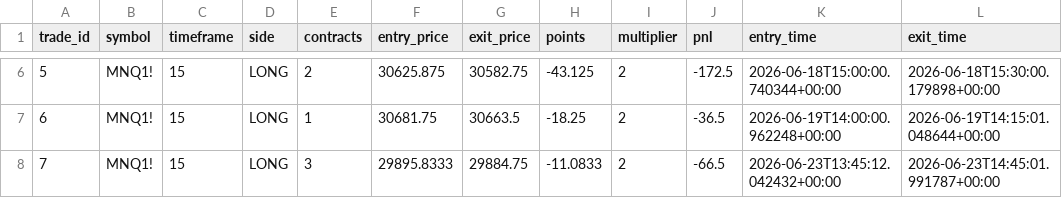
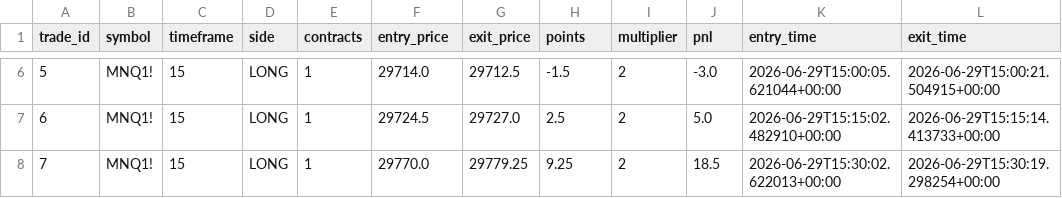
Before and after one commit to ifeanchi/tradingViewWebhookBot, a CSV file: performance_trades.csv, drawn as a sheet; only a part is shown, gaps mark what is left out; the diff covers the shown part only.

```diff
--- a/performance_trades.csv
+++ b/performance_trades.csv
@@ -6,3 +6,3 @@ trade_id,symbol,timeframe,side,contracts,entry_price,exit_price,points,multiplie
-5,MNQ1!,15,LONG,2,30625.875,30582.75,-43.125,2,-172.5,2026-06-18T15:00:00.740344+00:00,2026-06-18T15:30:00.179898+00:00
-6,MNQ1!,15,LONG,1,30681.75,30663.5,-18.25,2,-36.5,2026-06-19T14:00:00.962248+00:00,2026-06-19T14:15:01.048644+00:00
-7,MNQ1!,15,LONG,3,29895.8333,29884.75,-11.0833,2,-66.5,2026-06-23T13:45:12.042432+00:00,2026-06-23T14:45:01.991787+00:00
+5,MNQ1!,15,LONG,1,29714.0,29712.5,-1.5,2,-3.0,2026-06-29T15:00:05.621044+00:00,2026-06-29T15:00:21.504915+00:00
+6,MNQ1!,15,LONG,1,29724.5,29727.0,2.5,2,5.0,2026-06-29T15:15:02.482910+00:00,2026-06-29T15:15:14.413733+00:00
+7,MNQ1!,15,LONG,1,29770.0,29779.25,9.25,2,18.5,2026-06-29T15:30:02.622013+00:00,2026-06-29T15:30:19.298254+00:00
```
Also changed, not shown: 29 edited cells elsewhere in this file, trade_signals.csv, 6 other files.
